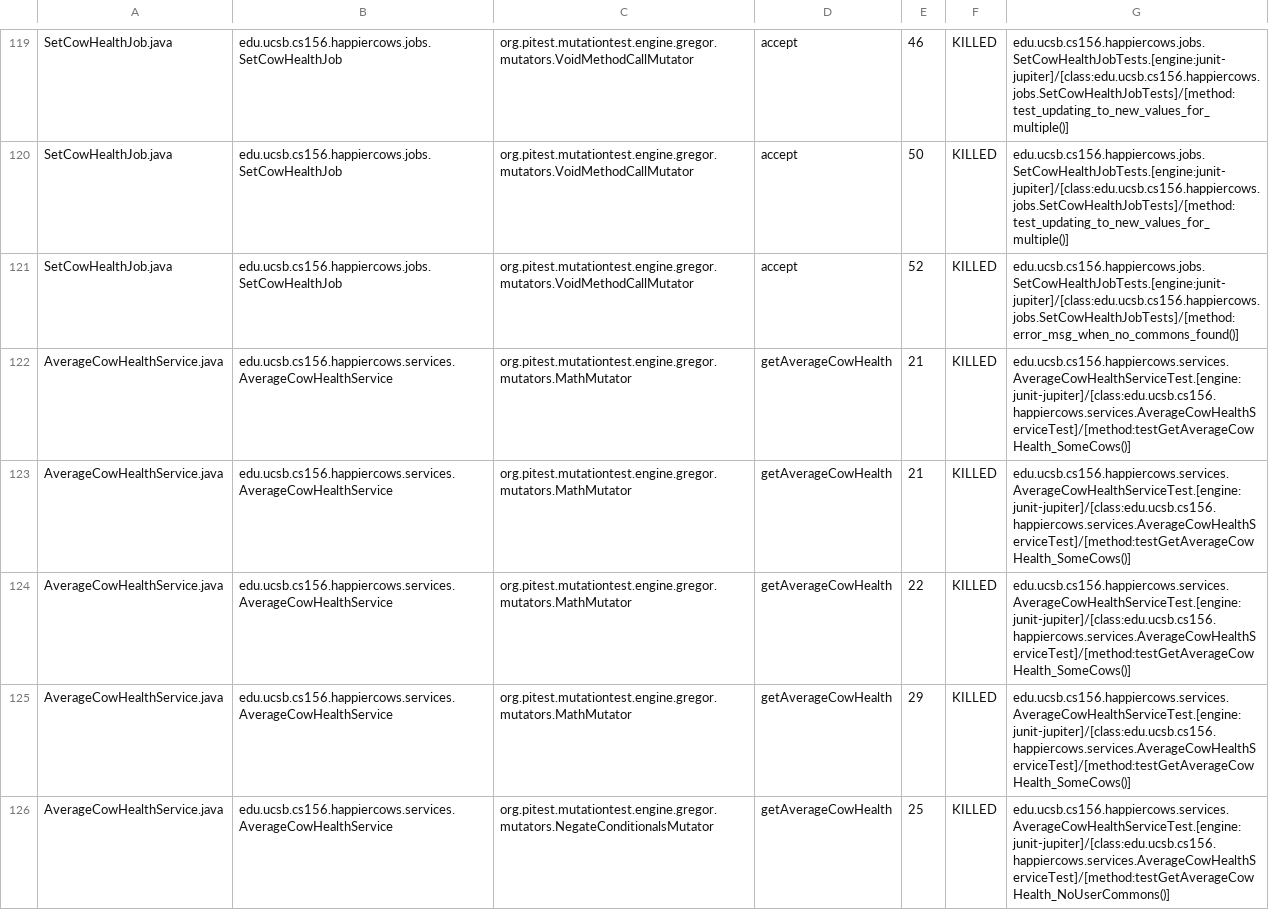
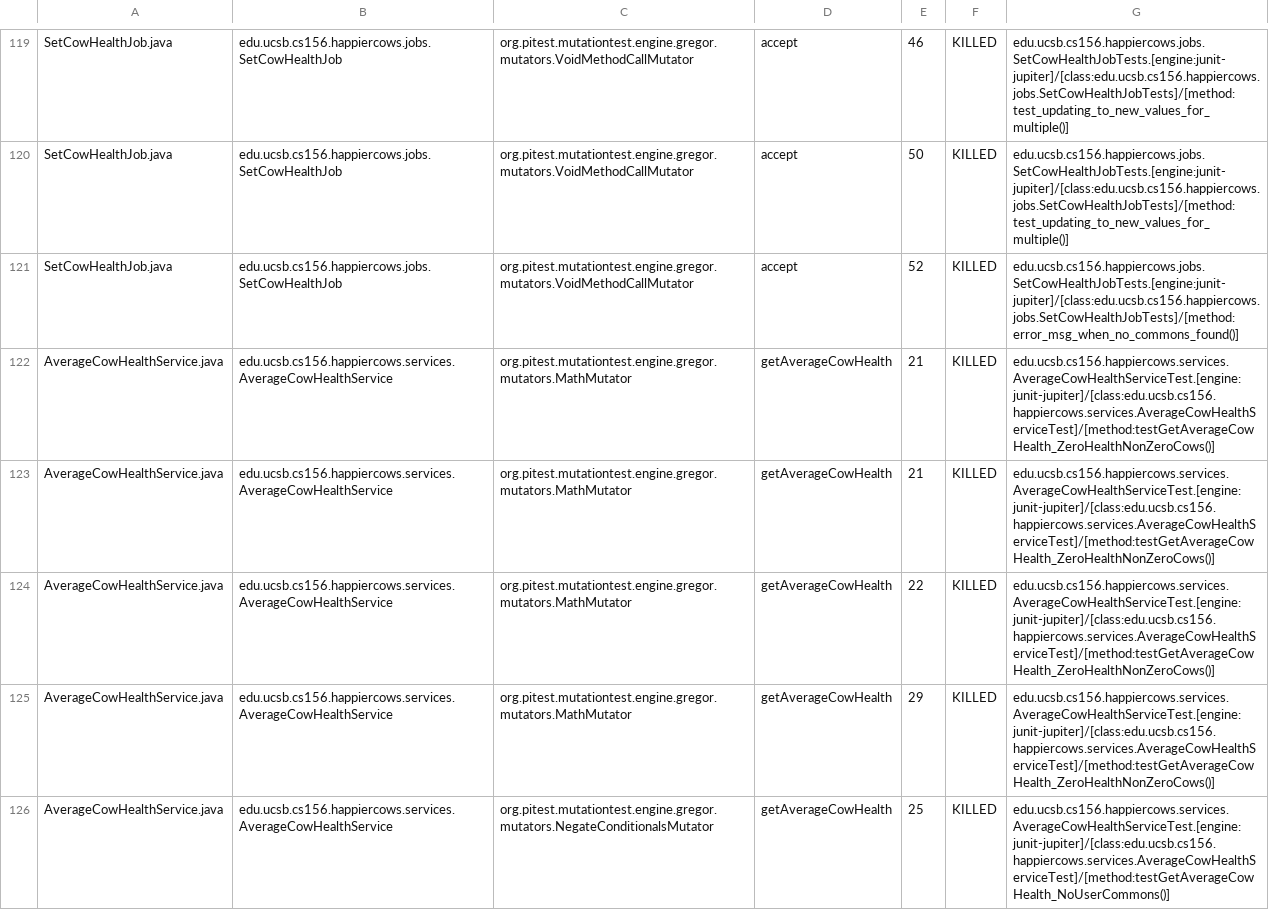
Before and after one commit to ucsb-cs156-m23/proj-happycows-m23-10am-1, a CSV file: prs/34/pitest/mutations.csv, drawn as a sheet; only a part is shown, gaps mark what is left out; the diff covers the shown part only.

Commit message:
Deploying to gh-pages from @ ucsb-cs156-m23/proj-happycows-m23-10am-1@abc971cce68b5d482fee49a08e56f51ffbad1fe1 🚀

```diff
--- a/prs/34/pitest/mutations.csv
+++ b/prs/34/pitest/mutations.csv
@@ -121,6 +121,6 @@ SetCowHealthJob.java,edu.ucsb.cs156.happiercows.jobs.SetCowHealthJob,org.pitest.
 SetCowHealthJob.java,edu.ucsb.cs156.happiercows.jobs.SetCowHealthJob,org.pitest.mutationtest.engine.gregor.mutators.VoidMethodCallMutator,accept,52,KILLED,edu.ucsb.cs156.happiercows.jobs.SetCowHealthJobTests.[engine:junit-jupiter]/[class:edu.ucsb.cs156.happiercows.jobs.SetCowHealthJobTests]/[method:error_msg_when_no_commons_found()]
-AverageCowHealthService.java,edu.ucsb.cs156.happiercows.services.AverageCowHealthService,org.pitest.mutationtest.engine.gregor.mutators.MathMutator,getAverageCowHealth,21,KILLED,edu.ucsb.cs156.happiercows.services.AverageCowHealthServiceTest.[engine:junit-jupiter]/[class:edu.ucsb.cs156.happiercows.services.AverageCowHealthServiceTest]/[method:testGetAverageCowHealth_SomeCows()]
-AverageCowHealthService.java,edu.ucsb.cs156.happiercows.services.AverageCowHealthService,org.pitest.mutationtest.engine.gregor.mutators.MathMutator,getAverageCowHealth,21,KILLED,edu.ucsb.cs156.happiercows.services.AverageCowHealthServiceTest.[engine:junit-jupiter]/[class:edu.ucsb.cs156.happiercows.services.AverageCowHealthServiceTest]/[method:testGetAverageCowHealth_SomeCows()]
-AverageCowHealthService.java,edu.ucsb.cs156.happiercows.services.AverageCowHealthService,org.pitest.mutationtest.engine.gregor.mutators.MathMutator,getAverageCowHealth,22,KILLED,edu.ucsb.cs156.happiercows.services.AverageCowHealthServiceTest.[engine:junit-jupiter]/[class:edu.ucsb.cs156.happiercows.services.AverageCowHealthServiceTest]/[method:testGetAverageCowHealth_SomeCows()]
-AverageCowHealthService.java,edu.ucsb.cs156.happiercows.services.AverageCowHealthService,org.pitest.mutationtest.engine.gregor.mutators.MathMutator,getAverageCowHealth,29,KILLED,edu.ucsb.cs156.happiercows.services.AverageCowHealthServiceTest.[engine:junit-jupiter]/[class:edu.ucsb.cs156.happiercows.services.AverageCowHealthServiceTest]/[method:testGetAverageCowHealth_SomeCows()]
+AverageCowHealthService.java,edu.ucsb.cs156.happiercows.services.AverageCowHealthService,org.pitest.mutationtest.engine.gregor.mutators.MathMutator,getAverageCowHealth,21,KILLED,edu.ucsb.cs156.happiercows.services.AverageCowHealthServiceTest.[engine:junit-jupiter]/[class:edu.ucsb.cs156.happiercows.services.AverageCowHealthServiceTest]/[method:testGetAverageCowHealth_ZeroHealthNonZeroCows()]
+AverageCowHealthService.java,edu.ucsb.cs156.happiercows.services.AverageCowHealthService,org.pitest.mutationtest.engine.gregor.mutators.MathMutator,getAverageCowHealth,21,KILLED,edu.ucsb.cs156.happiercows.services.AverageCowHealthServiceTest.[engine:junit-jupiter]/[class:edu.ucsb.cs156.happiercows.services.AverageCowHealthServiceTest]/[method:testGetAverageCowHealth_ZeroHealthNonZeroCows()]
+AverageCowHealthService.java,edu.ucsb.cs156.happiercows.services.AverageCowHealthService,org.pitest.mutationtest.engine.gregor.mutators.MathMutator,getAverageCowHealth,22,KILLED,edu.ucsb.cs156.happiercows.services.AverageCowHealthServiceTest.[engine:junit-jupiter]/[class:edu.ucsb.cs156.happiercows.services.AverageCowHealthServiceTest]/[method:testGetAverageCowHealth_ZeroHealthNonZeroCows()]
+AverageCowHealthService.java,edu.ucsb.cs156.happiercows.services.AverageCowHealthService,org.pitest.mutationtest.engine.gregor.mutators.MathMutator,getAverageCowHealth,29,KILLED,edu.ucsb.cs156.happiercows.services.AverageCowHealthServiceTest.[engine:junit-jupiter]/[class:edu.ucsb.cs156.happiercows.services.AverageCowHealthServiceTest]/[method:testGetAverageCowHealth_ZeroHealthNonZeroCows()]
 AverageCowHealthService.java,edu.ucsb.cs156.happiercows.services.AverageCowHealthService,org.pitest.mutationtest.engine.gregor.mutators.NegateConditionalsMutator,getAverageCowHealth,25,KILLED,edu.ucsb.cs156.happiercows.services.AverageCowHealthServiceTest.[engine:junit-jupiter]/[class:edu.ucsb.cs156.happiercows.services.AverageCowHealthServiceTest]/[method:testGetAverageCowHealth_NoUserCommons()]
```
Also changed, not shown: 24 edited cells elsewhere in this file, 36 other files.
